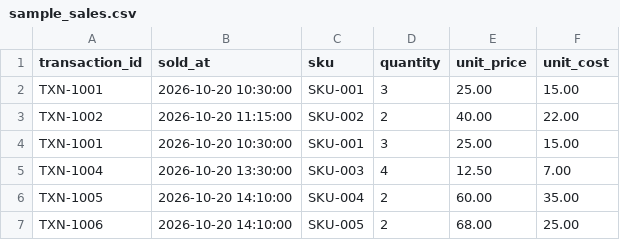
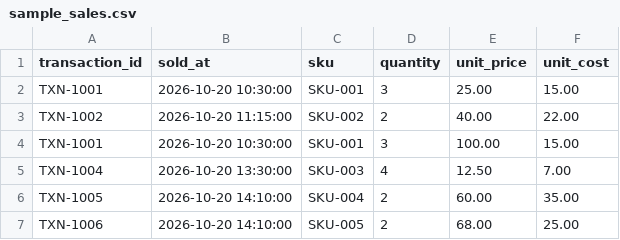
Before and after one commit to otinabrayo/Stock-Pulse, a CSV file: sample_sales.csv, drawn as a sheet.

Commit message:
Build PostgreSQL warehouse and sales analytics

```diff
--- a/sample_sales.csv
+++ b/sample_sales.csv
@@ -3,3 +3,3 @@ TXN-1001,2026-10-20 10:30:00,SKU-001,3,25.00,15.00
 TXN-1002,2026-10-20 11:15:00,SKU-002,2,40.00,22.00
-TXN-1001,2026-10-20 10:30:00,SKU-001,3,25.00,15.00
+TXN-1001,2026-10-20 10:30:00,SKU-001,3,100.00,15.00
 TXN-1004,2026-10-20 13:30:00,SKU-003,4,12.50,7.00
```
Also changed, not shown: 10 other files.
